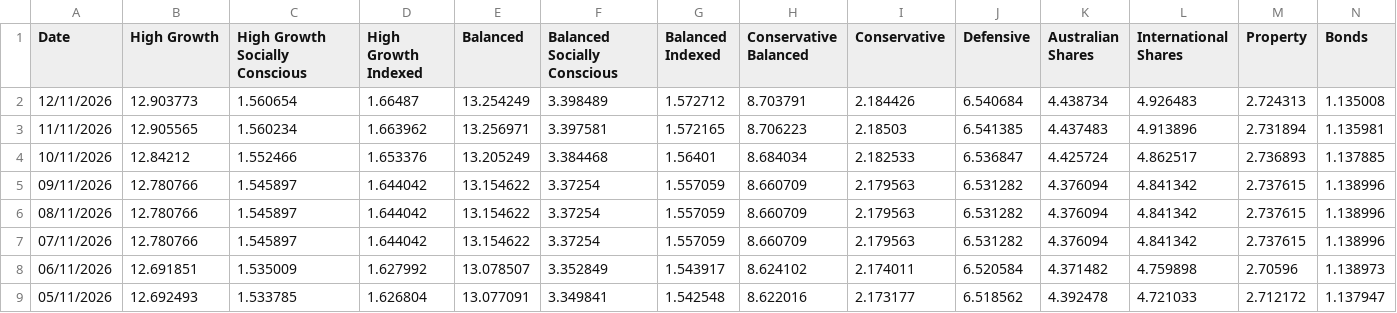
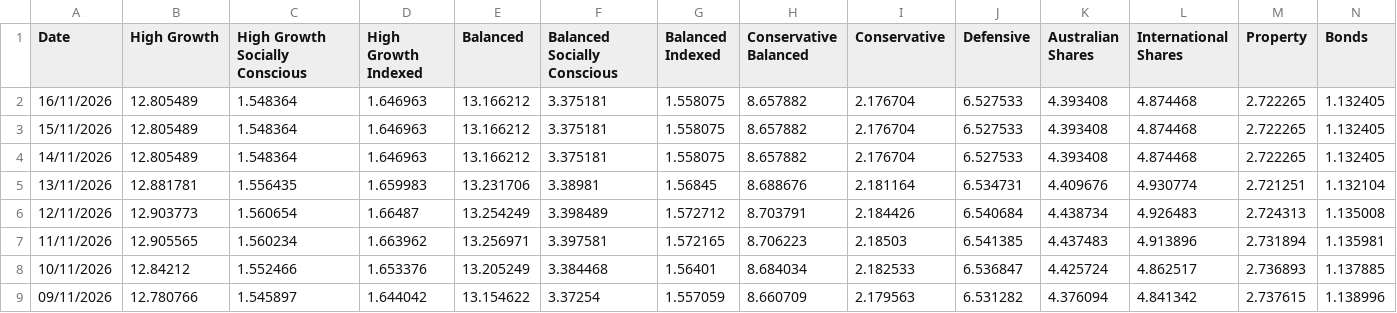
Before and after one commit to x-byrne/Supaware, a CSV file: data/super/super.csv, drawn as a sheet; only a part is shown; the shorter side is filled out with more unchanged rows; rows hold the shown columns only; the diff names each change by its address in the sheet, - before the commit and + after, or states it on an @@ line.

```diff
--- a/data/super/super.csv
+++ b/data/super/super.csv
+row 2: 16/11/2026 | 12.805489 | 1.548364 | 1.646963 | 13.166212 | 3.375181 | 1.558075 | 8.657882 | 2.176704 | 6.527533 | 4.393408 | 4.874468 | 2.722265 | 1.132405
+row 3: 15/11/2026 | 12.805489 | 1.548364 | 1.646963 | 13.166212 | 3.375181 | 1.558075 | 8.657882 | 2.176704 | 6.527533 | 4.393408 | 4.874468 | 2.722265 | 1.132405
+row 4: 14/11/2026 | 12.805489 | 1.548364 | 1.646963 | 13.166212 | 3.375181 | 1.558075 | 8.657882 | 2.176704 | 6.527533 | 4.393408 | 4.874468 | 2.722265 | 1.132405
+row 5: 13/11/2026 | 12.881781 | 1.556435 | 1.659983 | 13.231706 | 3.38981 | 1.56845 | 8.688676 | 2.181164 | 6.534731 | 4.409676 | 4.930774 | 2.721251 | 1.132104
```
Also changed, not shown: data.csv.
